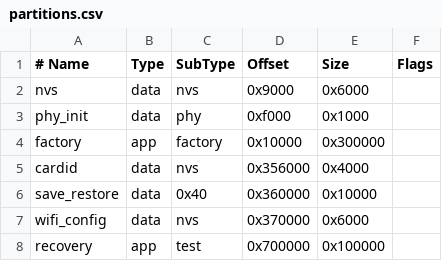
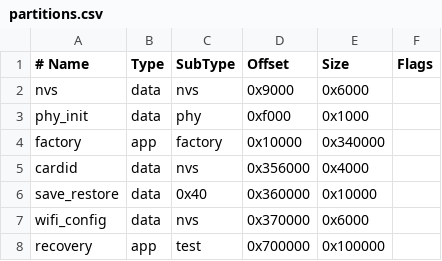
Before and after one commit to Luobata/ESP32-PokemonGo, a CSV file: firmware/partitions.csv, drawn as a sheet.

```diff
--- a/firmware/partitions.csv
+++ b/firmware/partitions.csv
@@ -3,3 +3,3 @@ nvs,      data, nvs,     0x9000,   0x6000,
 phy_init, data, phy,     0xf000,   0x1000,
-factory,  app,  factory, 0x10000,  0x300000,
+factory,  app,  factory, 0x10000,  0x340000,
 cardid,   data, nvs,     0x356000, 0x4000,
```
Also changed, not shown: 38 other files.
